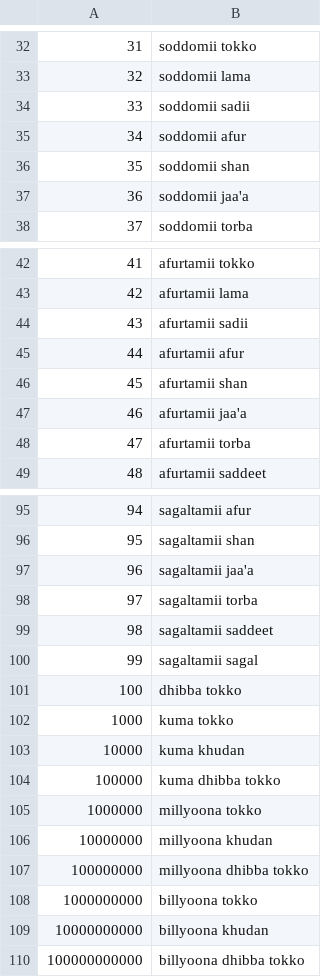
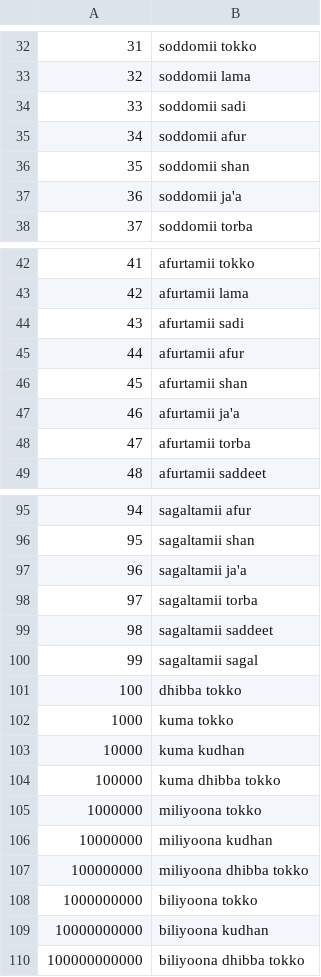
Before and after one commit to google-research-datasets/uninum, a TSV file: numbers/orm.tsv, drawn as a sheet; only a part is shown, gaps mark what is left out; the diff covers the shown part only.

```diff
--- a/numbers/orm.tsv
+++ b/numbers/orm.tsv
@@ -33,6 +33,6 @@
 32	soddomii lama
-33	soddomii sadii
+33	soddomii sadi
 34	soddomii afur
 35	soddomii shan
-36	soddomii jaa'a
+36	soddomii ja'a
 37	soddomii torba
@@ -43,6 +43,6 @@
 42	afurtamii lama
-43	afurtamii sadii
+43	afurtamii sadi
 44	afurtamii afur
 45	afurtamii shan
-46	afurtamii jaa'a
+46	afurtamii ja'a
 47	afurtamii torba
@@ -96,3 +96,3 @@
 95	sagaltamii shan
-96	sagaltamii jaa'a
+96	sagaltamii ja'a
 97	sagaltamii torba
@@ -102,9 +102,9 @@
 1000	kuma tokko
-10000	kuma khudan
+10000	kuma kudhan
 100000	kuma dhibba tokko
-1000000	millyoona tokko
-10000000	millyoona khudan
-100000000	millyoona dhibba tokko
-1000000000	billyoona tokko
-10000000000	billyoona khudan
-100000000000	billyoona dhibba tokko
+1000000	miliyoona tokko
+10000000	miliyoona kudhan
+100000000	miliyoona dhibba tokko
+1000000000	biliyoona tokko
+10000000000	biliyoona kudhan
+100000000000	biliyoona dhibba tokko
```
Also changed, not shown: 23 edited cells elsewhere in this file.
